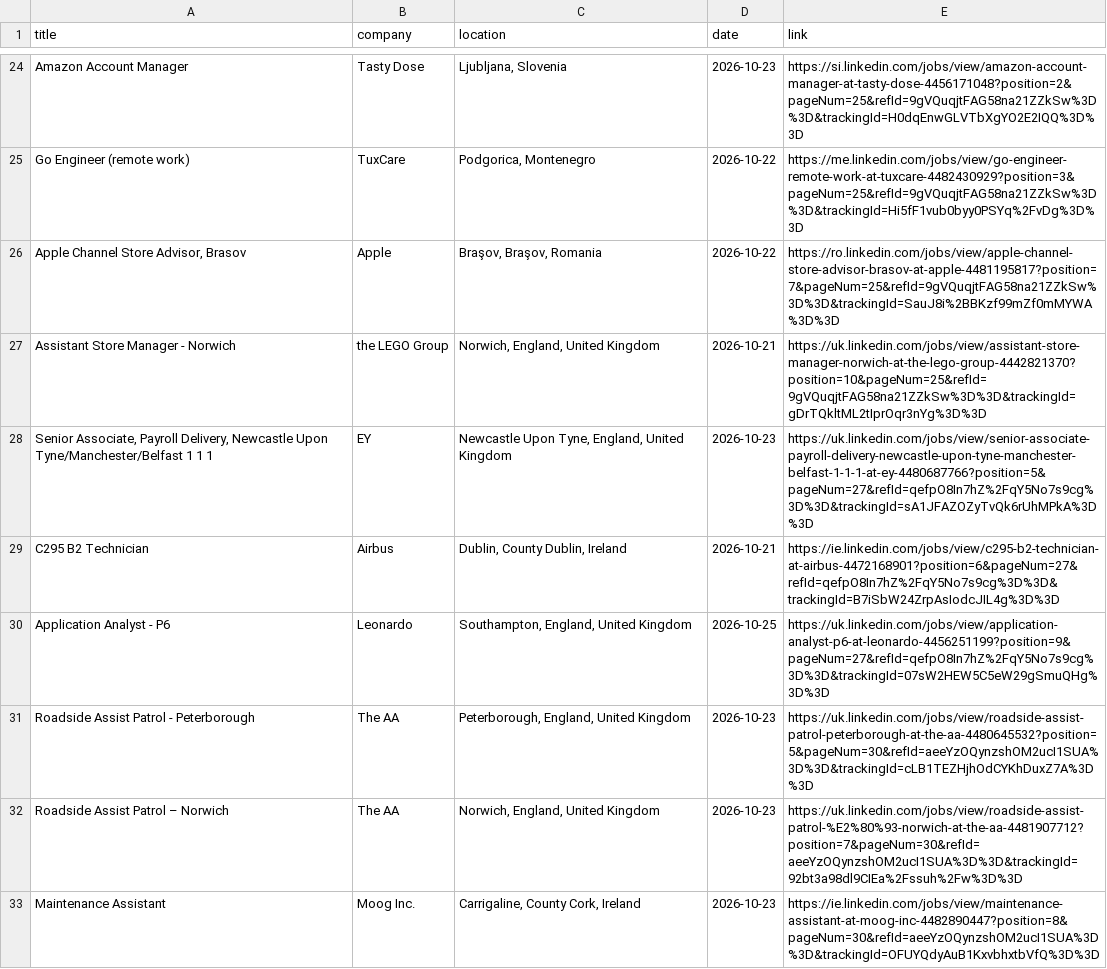
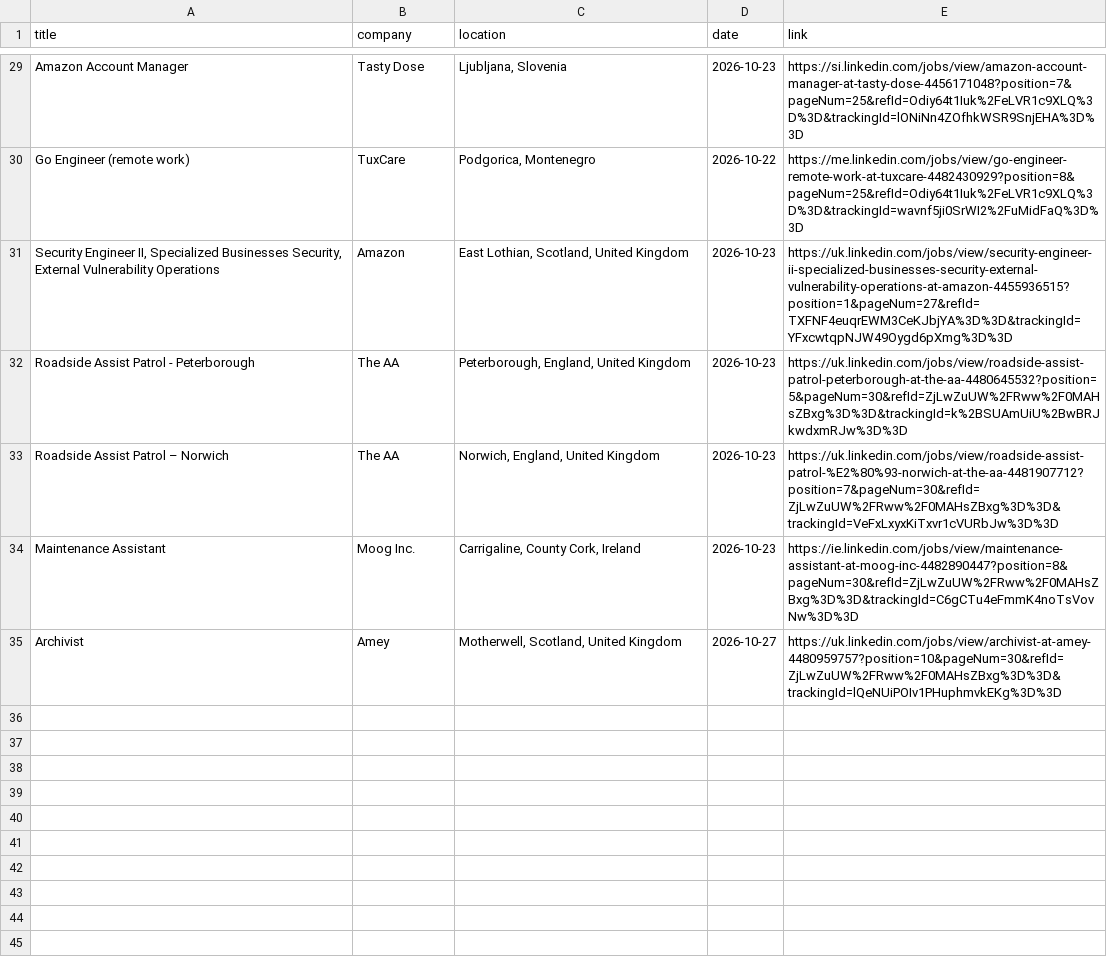
Before and after one commit to DaliaMuj/LinkedIn-Job-Tracker, a CSV file: data/jobs.csv, drawn as a sheet; only a part is shown, gaps mark what is left out; removed rows and columns are numbered as before the commit, all else as after; the diff covers the shown part only; the diff names each change by its address in the sheet, - before the commit and + after, or states it on an @@ line.

```diff
--- a/data/jobs.csv
+++ b/data/jobs.csv
-E29 (link): https://si.linkedin.com/jobs/view/amazon-account-manager-at-tasty-dose-4456171048?position=2&pageNum=25&refId=9gVQuqjtFAG58na21ZZkSw%3D%3D&trackingId=H0dqEnwGLVTbXgYO2E2IQQ%3D%3D
+E29 (link): https://si.linkedin.com/jobs/view/amazon-account-manager-at-tasty-dose-4456171048?position=7&pageNum=25&refId=Odiy64t1Iuk%2FeLVR1c9XLQ%3D%3D&trackingId=lONiNn4ZOfhkWSR9SnjEHA%3D%3D
-E30 (link): https://me.linkedin.com/jobs/view/go-engineer-remote-work-at-tuxcare-4482430929?position=3&pageNum=25&refId=9gVQuqjtFAG58na21ZZkSw%3D%3D&trackingId=Hi5fF1vub0byy0PSYq%2FvDg%3D%3D
+E30 (link): https://me.linkedin.com/jobs/view/go-engineer-remote-work-at-tuxcare-4482430929?position=8&pageNum=25&refId=Odiy64t1Iuk%2FeLVR1c9XLQ%3D%3D&trackingId=wavnf5ji0SrWI2%2FuMidFaQ%3D%3D
-row 26: Apple Channel Store Advisor, Brasov | Apple | Braşov, Braşov, Romania | 2026-10-22 | https://ro.linkedin.com/jobs/view/apple-channel-store-advisor-brasov-at-apple-4481195817?position=7&pageNum=25&refId=9gVQuqjtFAG58na21ZZkSw%3D%3D&trackingId=SauJ8i%2BBKzf99mZf0mMYWA%3D%3D
-row 27: Assistant Store Manager - Norwich | the LEGO Group | Norwich, England, United Kingdom | 2026-10-21 | https://uk.linkedin.com/jobs/view/assistant-store-manager-norwich-at-the-lego-group-4442821370?position=10&pageNum=25&refId=9gVQuqjtFAG58na21ZZkSw%3D%3D&trackingId=gDrTQkltML2tIprOqr3nYg%3D%3D
-row 28: Senior Associate, Payroll Delivery, Newcastle Upon Tyne/Manchester/Belfast 1 1 1 | EY | Newcastle Upon Tyne, England, United Kingdom | 2026-10-23 | https://uk.linkedin.com/jobs/view/senior-associate-payroll-delivery-newcastle-upon-tyne-manchester-belfast-1-1-1-at-ey-4480687766?position=5&pageNum=27&refId=qefpO8In7hZ%2FqY5No7s9cg%3D%3D&trackingId=sA1JFAZOZyTvQk6rUhMPkA%3D%3D
-row 29: C295 B2 Technician | Airbus | Dublin, County Dublin, Ireland | 2026-10-21 | https://ie.linkedin.com/jobs/view/c295-b2-technician-at-airbus-4472168901?position=6&pageNum=27&refId=qefpO8In7hZ%2FqY5No7s9cg%3D%3D&trackingId=B7iSbW24ZrpAsIodcJIL4g%3D%3D
-row 30: Application Analyst - P6 | Leonardo | Southampton, England, United Kingdom | 2026-10-25 | https://uk.linkedin.com/jobs/view/application-analyst-p6-at-leonardo-4456251199?position=9&pageNum=27&refId=qefpO8In7hZ%2FqY5No7s9cg%3D%3D&trackingId=07sW2HEW5C5eW29gSmuQHg%3D%3D
+row 31: Security Engineer II, Specialized Businesses Security, External Vulnerability Operations | Amazon | East Lothian, Scotland, United Kingdom | 2026-10-23 | https://uk.linkedin.com/jobs/view/security-engineer-ii-specialized-businesses-security-external-vulnerability-operations-at-amazon-4455936515?position=1&pageNum=27&refId=TXFNF4euqrEWM3CeKJbjYA%3D%3D&trackingId=YFxcwtqpNJW49Oygd6pXmg%3D%3D
-E32 (link): https://uk.linkedin.com/jobs/view/roadside-assist-patrol-peterborough-at-the-aa-4480645532?position=5&pageNum=30&refId=aeeYzOQynzshOM2ucI1SUA%3D%3D&trackingId=cLB1TEZHjhOdCYKhDuxZ7A%3D%3D
+E32 (link): https://uk.linkedin.com/jobs/view/roadside-assist-patrol-peterborough-at-the-aa-4480645532?position=5&pageNum=30&refId=ZjLwZuUW%2FRww%2F0MAHsZBxg%3D%3D&trackingId=k%2BSUAmUiU%2BwBRJkwdxmRJw%3D%3D
-E33 (link): https://uk.linkedin.com/jobs/view/roadside-assist-patrol-%E2%80%93-norwich-at-the-aa-4481907712?position=7&pageNum=30&refId=aeeYzOQynzshOM2ucI1SUA%3D%3D&trackingId=92bt3a98dl9CIEa%2Fssuh%2Fw%3D%3D
+E33 (link): https://uk.linkedin.com/jobs/view/roadside-assist-patrol-%E2%80%93-norwich-at-the-aa-4481907712?position=7&pageNum=30&refId=ZjLwZuUW%2FRww%2F0MAHsZBxg%3D%3D&trackingId=VeFxLxyxKiTxvr1cVURbJw%3D%3D
-E34 (link): https://ie.linkedin.com/jobs/view/maintenance-assistant-at-moog-inc-4482890447?position=8&pageNum=30&refId=aeeYzOQynzshOM2ucI1SUA%3D%3D&trackingId=OFUYQdyAuB1KxvbhxtbVfQ%3D%3D
+E34 (link): https://ie.linkedin.com/jobs/view/maintenance-assistant-at-moog-inc-4482890447?position=8&pageNum=30&refId=ZjLwZuUW%2FRww%2F0MAHsZBxg%3D%3D&trackingId=C6gCTu4eFmmK4noTsVovNw%3D%3D
+row 35: Archivist | Amey | Motherwell, Scotland, United Kingdom | 2026-10-27 | https://uk.linkedin.com/jobs/view/archivist-at-amey-4480959757?position=10&pageNum=30&refId=ZjLwZuUW%2FRww%2F0MAHsZBxg%3D%3D&trackingId=lQeNUiPOIv1PHuphmvkEKg%3D%3D
```
Also changed, not shown: 11 added rows, 6 removed rows and 16 edited cells elsewhere in this file.
